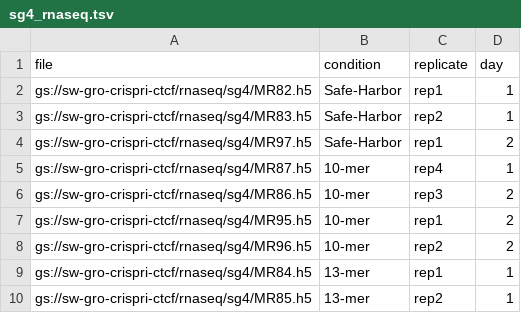
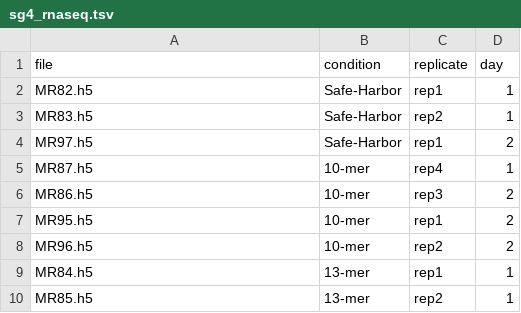
Before and after one commit to broadinstitute/gro-crispri-ctcf, a TSV file: data/sg4_rnaseq.tsv, drawn as a sheet.

Commit message:
- remove gs links sg4 rnaseq

```diff
--- a/data/sg4_rnaseq.tsv
+++ b/data/sg4_rnaseq.tsv
@@ -1,10 +1,10 @@
 file	condition	replicate	day
-gs://sw-gro-crispri-ctcf/rnaseq/sg4/MR82.h5	Safe-Harbor	rep1	1
-gs://sw-gro-crispri-ctcf/rnaseq/sg4/MR83.h5	Safe-Harbor	rep2	1
-gs://sw-gro-crispri-ctcf/rnaseq/sg4/MR97.h5	Safe-Harbor	rep1	2
-gs://sw-gro-crispri-ctcf/rnaseq/sg4/MR87.h5	10-mer	rep4	1
-gs://sw-gro-crispri-ctcf/rnaseq/sg4/MR86.h5	10-mer	rep3	2
-gs://sw-gro-crispri-ctcf/rnaseq/sg4/MR95.h5	10-mer	rep1	2
-gs://sw-gro-crispri-ctcf/rnaseq/sg4/MR96.h5	10-mer	rep2	2
-gs://sw-gro-crispri-ctcf/rnaseq/sg4/MR84.h5	13-mer	rep1	1
-gs://sw-gro-crispri-ctcf/rnaseq/sg4/MR85.h5	13-mer	rep2	1
+MR82.h5	Safe-Harbor	rep1	1
+MR83.h5	Safe-Harbor	rep2	1
+MR97.h5	Safe-Harbor	rep1	2
+MR87.h5	10-mer	rep4	1
+MR86.h5	10-mer	rep3	2
+MR95.h5	10-mer	rep1	2
+MR96.h5	10-mer	rep2	2
+MR84.h5	13-mer	rep1	1
+MR85.h5	13-mer	rep2	1
```
